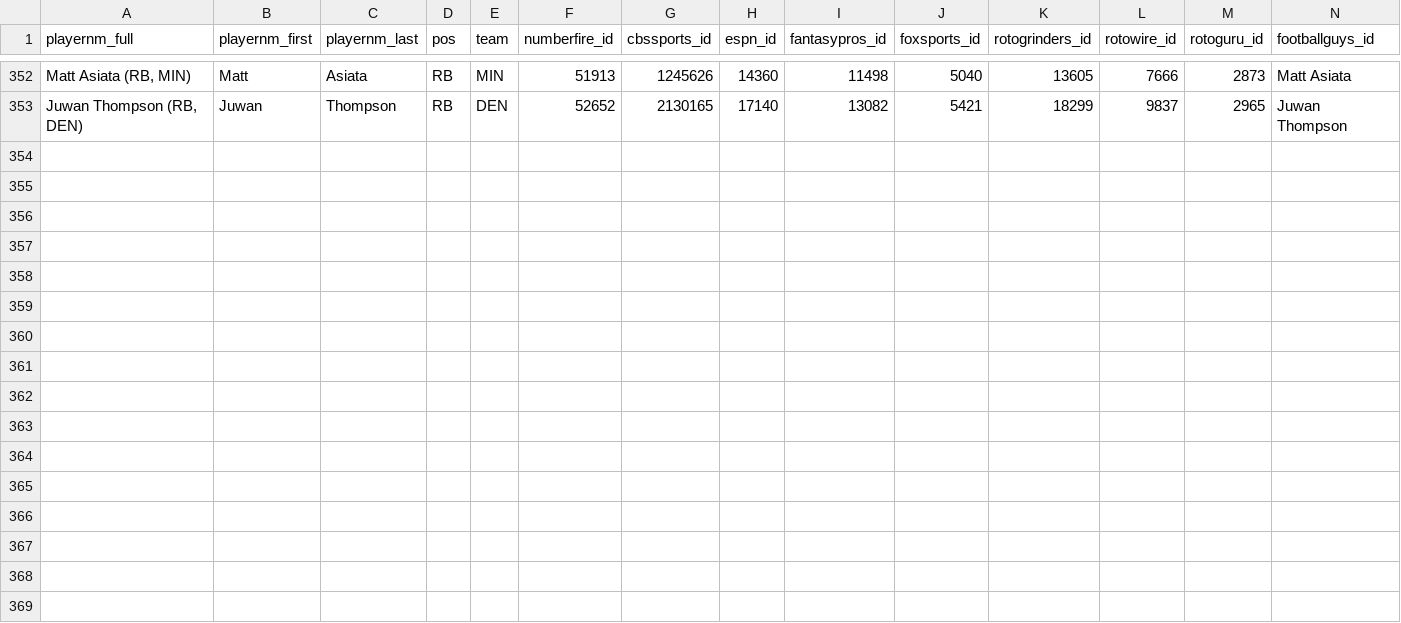
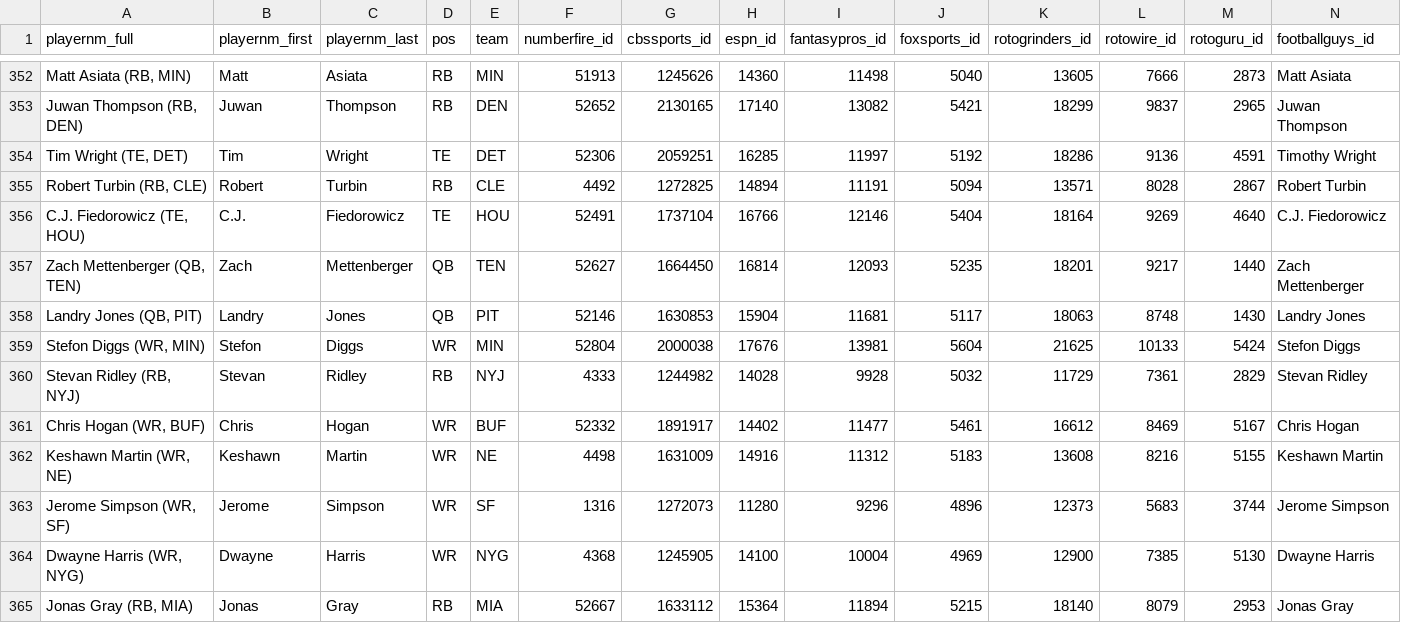
Before and after one commit to BenikaH/nfl-dfs, a CSV file: playerlist.csv, drawn as a sheet; only a part is shown, gaps mark what is left out; the diff names each change by its address in the sheet, - before the commit and + after, or states it on an @@ line.

```diff
--- a/playerlist.csv
+++ b/playerlist.csv
+row 354: Tim Wright (TE, DET) | Tim | Wright | TE | DET | 52306 | 2059251 | 16285 | 11997 | 5192 | 18286 | 9136 | 4591 | Timothy Wright
+row 355: Robert Turbin (RB, CLE) | Robert | Turbin | RB | CLE | 4492 | 1272825 | 14894 | 11191 | 5094 | 13571 | 8028 | 2867 | Robert Turbin
+row 356: C.J. Fiedorowicz (TE, HOU) | C.J. | Fiedorowicz | TE | HOU | 52491 | 1737104 | 16766 | 12146 | 5404 | 18164 | 9269 | 4640 | C.J. Fiedorowicz
+row 357: Zach Mettenberger (QB, TEN) | Zach | Mettenberger | QB | TEN | 52627 | 1664450 | 16814 | 12093 | 5235 | 18201 | 9217 | 1440 | Zach Mettenberger
+row 358: Landry Jones (QB, PIT) | Landry | Jones | QB | PIT | 52146 | 1630853 | 15904 | 11681 | 5117 | 18063 | 8748 | 1430 | Landry Jones
+row 359: Stefon Diggs (WR, MIN) | Stefon | Diggs | WR | MIN | 52804 | 2000038 | 17676 | 13981 | 5604 | 21625 | 10133 | 5424 | Stefon Diggs
+row 360: Stevan Ridley (RB, NYJ) | Stevan | Ridley | RB | NYJ | 4333 | 1244982 | 14028 | 9928 | 5032 | 11729 | 7361 | 2829 | Stevan Ridley
+row 361: Chris Hogan (WR, BUF) | Chris | Hogan | WR | BUF | 52332 | 1891917 | 14402 | 11477 | 5461 | 16612 | 8469 | 5167 | Chris Hogan
+row 362: Keshawn Martin (WR, NE) | Keshawn | Martin | WR | NE | 4498 | 1631009 | 14916 | 11312 | 5183 | 13608 | 8216 | 5155 | Keshawn Martin
+row 363: Jerome Simpson (WR, SF) | Jerome | Simpson | WR | SF | 1316 | 1272073 | 11280 | 9296 | 4896 | 12373 | 5683 | 3744 | Jerome Simpson
+row 364: Dwayne Harris (WR, NYG) | Dwayne | Harris | WR | NYG | 4368 | 1245905 | 14100 | 10004 | 4969 | 12900 | 7385 | 5130 | Dwayne Harris
+row 365: Jonas Gray (RB, MIA) | Jonas | Gray | RB | MIA | 52667 | 1633112 | 15364 | 11894 | 5215 | 18140 | 8079 | 2953 | Jonas Gray
```
Also changed, not shown: 5 other files.
